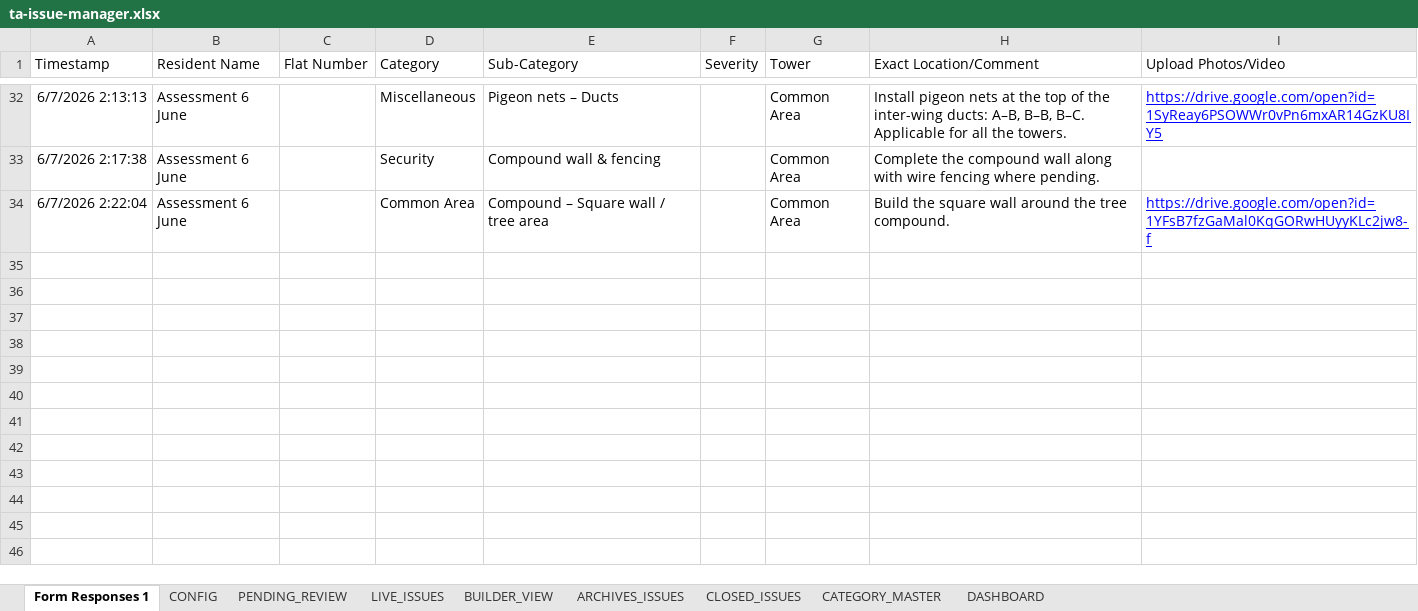
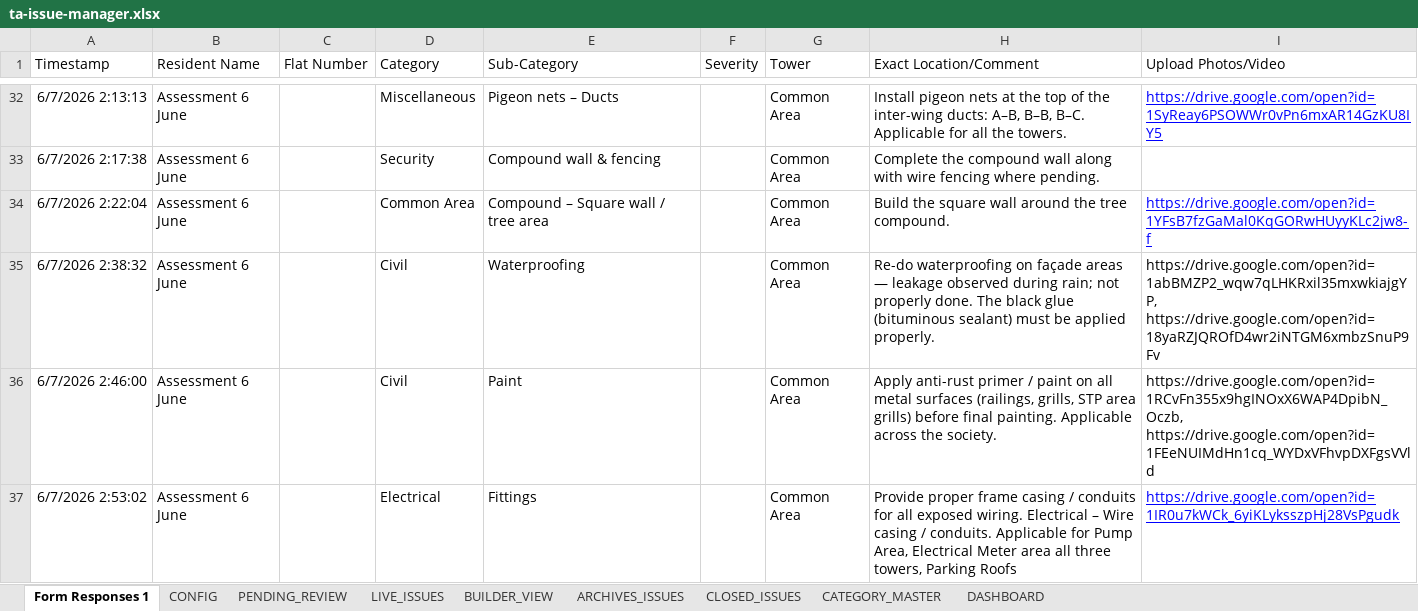
Before and after one commit to tadeskops/ta-issue-manager, an Excel workbook: backups/ta-issue-manager.xlsx, sheet Form Responses 1, drawn as a sheet; only a part is shown, gaps mark what is left out; values as stored, in another font and other column widths than the file's, no borders; charts and pictures and table styles not drawn; the diff names each change by its address in the sheet, - before the commit and + after, or states it on an @@ line.

```diff
--- a/backups/ta-issue-manager.xlsx (sheet Form Responses 1)
+++ b/backups/ta-issue-manager.xlsx (sheet Form Responses 1)
+row 35: 6/7/2026 2:38:32 | Assessment 6 June |  | Civil | Waterproofing |  | Common Area | Re-do waterproofing on façade areas — leakage observed during rain; not properly done. The black glue (bituminous sealant) must be applied properly. | https://drive.google.com/open?id=1abBMZP2_wqw7qLHKRxil35mxwkiajgYP, https://drive.google.com/open?id=18yaRZJQROfD4wr2iNTGM6xmbzSnuP9Fv
+row 36: 6/7/2026 2:46:00 | Assessment 6 June |  | Civil | Paint |  | Common Area | Apply anti-rust primer / paint on all metal surfaces (railings, grills, STP area grills) before final painting. Applicable across the society. | https://drive.google.com/open?id=1RCvFn355x9hgINOxX6WAP4DpibN_Oczb, https://drive.google.com/open?id=1FEeNUIMdHn1cq_WYDxVFhvpDXFgsVVld
+row 37: 6/7/2026 2:53:02 | Assessment 6 June |  | Electrical | Fittings |  | Common Area | Provide proper frame casing / conduits for all exposed wiring. Electrical – Wire casing / conduits. Applicable for Pump Area, Electrical Meter area all three towers, Parking Roofs | https://drive.google.com/open?id=1IR0u7kWCk_6yiKLyksszpHj28VsPgudk
```
Also changed, not shown: sheet PENDING_REVIEW.
